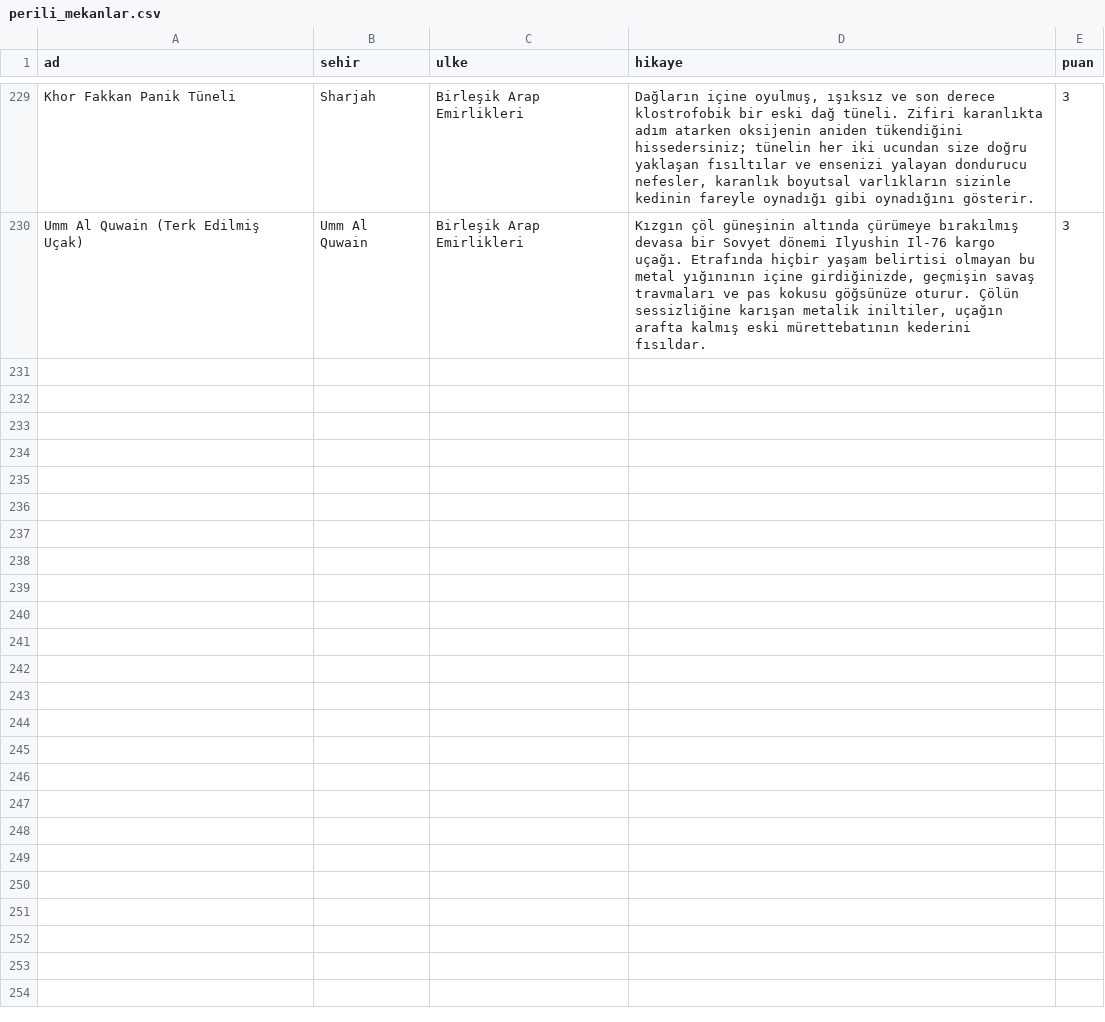
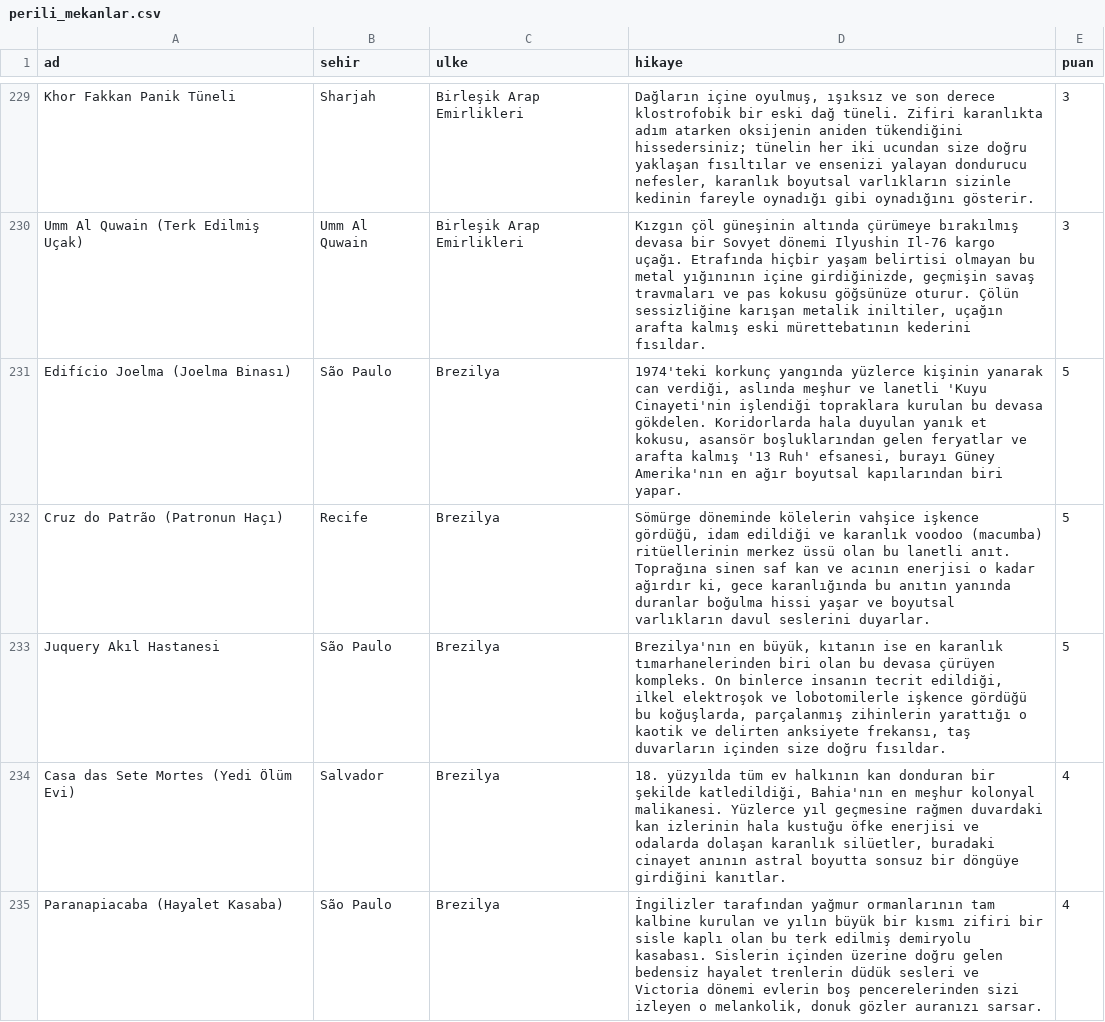
Before and after one commit to Tabirly/lanetli-yerler, a CSV file: perili_mekanlar.csv, drawn as a sheet; only a part is shown, gaps mark what is left out; the diff covers the shown part only; the diff names each change by its address in the sheet, - before the commit and + after, or states it on an @@ line.

Commit message:
Update perili_mekanlar.csv

```diff
--- a/perili_mekanlar.csv
+++ b/perili_mekanlar.csv
+row 231: Edifício Joelma (Joelma Binası) | São Paulo | Brezilya | 1974'teki korkunç yangında yüzlerce kişinin yanarak can verdiği, aslında meşhur ve lanetli 'Kuyu Cinayeti'nin işlendiği topraklara kurulan bu devasa gökdelen. Koridorlarda hala duyulan yanık et kokusu, asansör boşluklarından gelen feryatlar ve arafta kalmış '13 Ruh' efsanesi, burayı Güney Amerika'nın en ağır boyutsal kapılarından biri yapar. | 5
+row 232: Cruz do Patrão (Patronun Haçı) | Recife | Brezilya | Sömürge döneminde kölelerin vahşice işkence gördüğü, idam edildiği ve karanlık voodoo (macumba) ritüellerinin merkez üssü olan bu lanetli anıt. Toprağına sinen saf kan ve acının enerjisi o kadar ağırdır ki, gece karanlığında bu anıtın yanında duranlar boğulma hissi yaşar ve boyutsal varlıkların davul seslerini duyarlar. | 5
+row 233: Juquery Akıl Hastanesi | São Paulo | Brezilya | Brezilya'nın en büyük, kıtanın ise en karanlık tımarhanelerinden biri olan bu devasa çürüyen kompleks. On binlerce insanın tecrit edildiği, ilkel elektroşok ve lobotomilerle işkence gördüğü bu koğuşlarda, parçalanmış zihinlerin yarattığı o kaotik ve delirten anksiyete frekansı, taş duvarların içinden size doğru fısıldar. | 5
+row 234: Casa das Sete Mortes (Yedi Ölüm Evi) | Salvador | Brezilya | 18. yüzyılda tüm ev halkının kan donduran bir şekilde katledildiği, Bahia'nın en meşhur kolonyal malikanesi. Yüzlerce yıl geçmesine rağmen duvardaki kan izlerinin hala kustuğu öfke enerjisi ve odalarda dolaşan karanlık silüetler, buradaki cinayet anının astral boyutta sonsuz bir döngüye girdiğini kanıtlar. | 4
+row 235: Paranapiacaba (Hayalet Kasaba) | São Paulo | Brezilya | İngilizler tarafından yağmur ormanlarının tam kalbine kurulan ve yılın büyük bir kısmı zifiri bir sisle kaplı olan bu terk edilmiş demiryolu kasabası. Sislerin içinden üzerine doğru gelen bedensiz hayalet trenlerin düdük sesleri ve Victoria dönemi evlerin boş pencerelerinden sizi izleyen o melankolik, donuk gözler auranızı sarsar. | 4
```
Also changed, not shown: 5 added rows elsewhere in this file.
